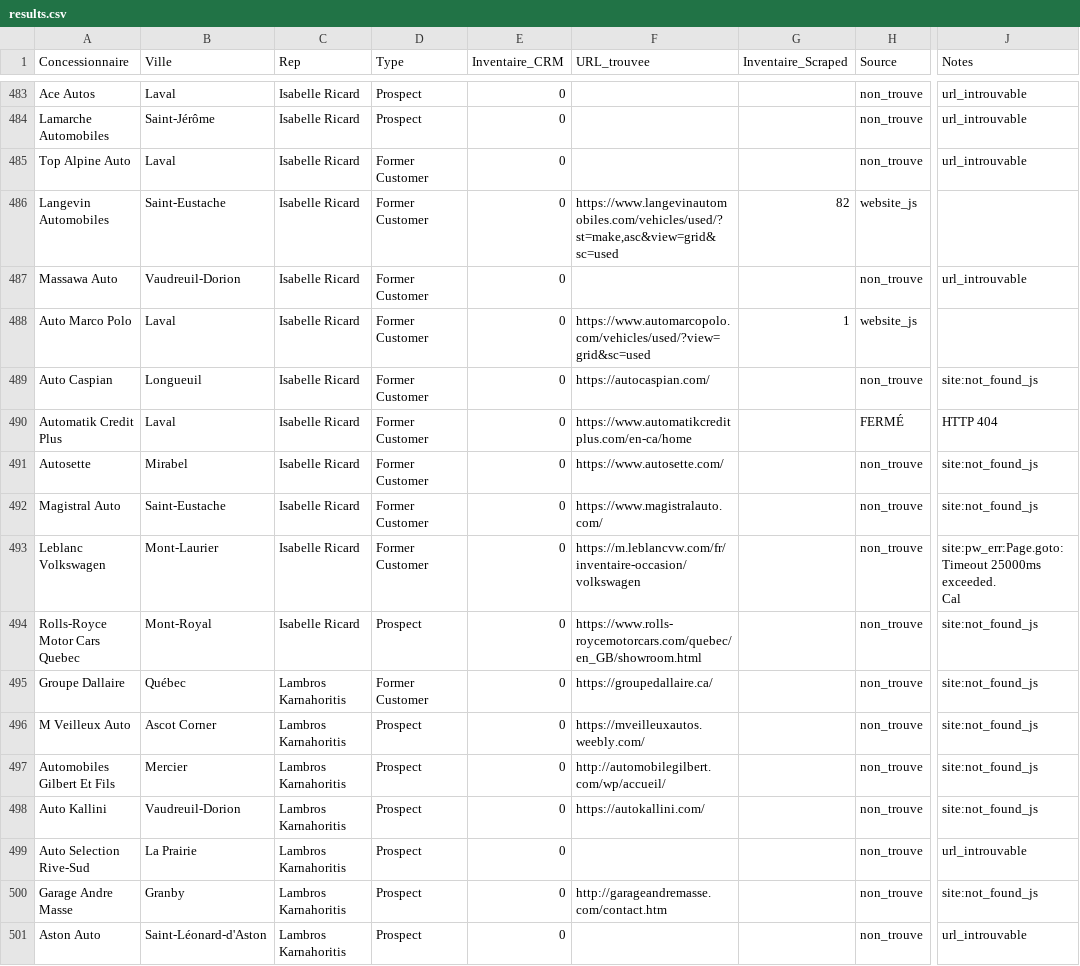
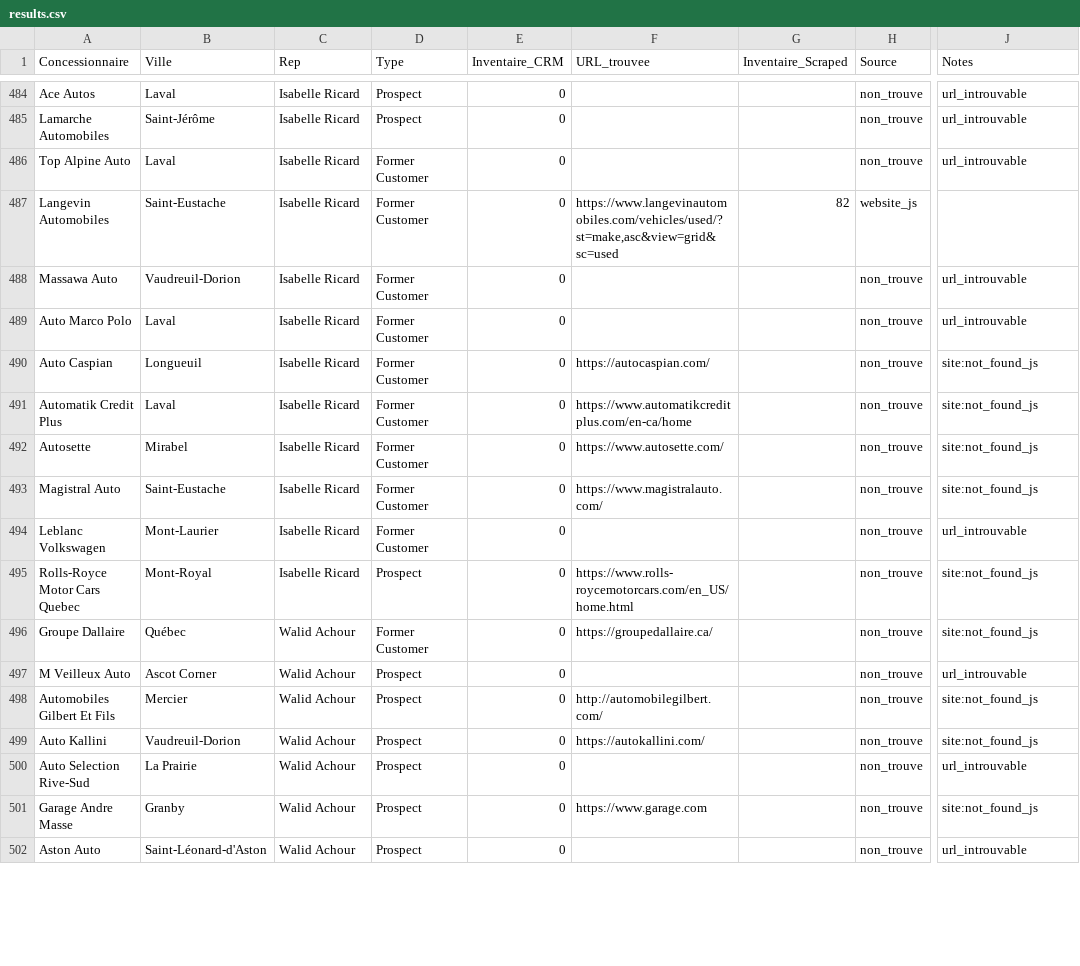
Before and after one commit to Mathv25/inventaire-concessionnaires, a CSV file: output/results.csv, drawn as a sheet; only a part is shown, gaps mark what is left out; addresses are those after the commit; ↵ is a line break in a cell; the diff covers the shown part only; the diff names each change by its address in the sheet, - before the commit and + after, or states it on an @@ line.

Commit message:
Résultats scrape 2026-05-13 15:46 UTC

```diff
--- a/output/results.csv
+++ b/output/results.csv
-F489 (URL_trouvee): https://www.automarcopolo.com/vehicles/used/?view=grid&sc=used
+F489 (URL_trouvee): (empty)
-G489 (Inventaire_Scraped): 1
+G489 (Inventaire_Scraped): (empty)
-H489 (Source): website_js
+H489 (Source): non_trouve
-J489 (Notes): (empty)
+J489 (Notes): url_introuvable
-H491 (Source): FERMÉ
+H491 (Source): non_trouve
-J491 (Notes): HTTP 404
+J491 (Notes): site:not_found_js
-F494 (URL_trouvee): https://m.leblancvw.com/fr/inventaire-occasion/volkswagen
+F494 (URL_trouvee): (empty)
-J494 (Notes): site:pw_err:Page.goto: Timeout 25000ms exceeded. ↵ Cal
+J494 (Notes): url_introuvable
-F495 (URL_trouvee): https://www.rolls-roycemotorcars.com/quebec/en_GB/showroom.html
+F495 (URL_trouvee): https://www.rolls-roycemotorcars.com/en_US/home.html
-C496:C502 (Rep): Lambros Karnahoritis
+C496:C502 (Rep): Walid Achour
-F497 (URL_trouvee): https://mveilleuxautos.weebly.com/
+F497 (URL_trouvee): (empty)
-J497 (Notes): site:not_found_js
+J497 (Notes): url_introuvable
-F498 (URL_trouvee): http://automobilegilbert.com/wp/accueil/
+F498 (URL_trouvee): http://automobilegilbert.com/
-F501 (URL_trouvee): http://garageandremasse.com/contact.htm
+F501 (URL_trouvee): https://www.garage.com
```
Also changed, not shown: 5 added rows, 2 removed rows and 85 edited cells elsewhere in this file.
